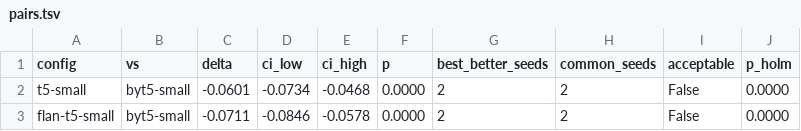
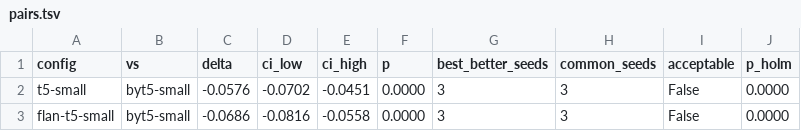
Before and after one commit to ivant8k/IF5153-Chat-Moderation, a TSV file: outputs/task_1/results/stage_a/pairs.tsv, drawn as a sheet.

```diff
--- a/outputs/task_1/results/stage_a/pairs.tsv
+++ b/outputs/task_1/results/stage_a/pairs.tsv
@@ -1,3 +1,3 @@
 config	vs	delta	ci_low	ci_high	p	best_better_seeds	common_seeds	acceptable	p_holm
-t5-small	byt5-small	-0.0601	-0.0734	-0.0468	0.0000	2	2	False	0.0000
-flan-t5-small	byt5-small	-0.0711	-0.0846	-0.0578	0.0000	2	2	False	0.0000
+t5-small	byt5-small	-0.0576	-0.0702	-0.0451	0.0000	3	3	False	0.0000
+flan-t5-small	byt5-small	-0.0686	-0.0816	-0.0558	0.0000	3	3	False	0.0000
```
Also changed, not shown: outputs/task_1/results/stage_a/metrics.tsv, outputs/task_1/results/stage_a/table.tsv, 42 other files.
